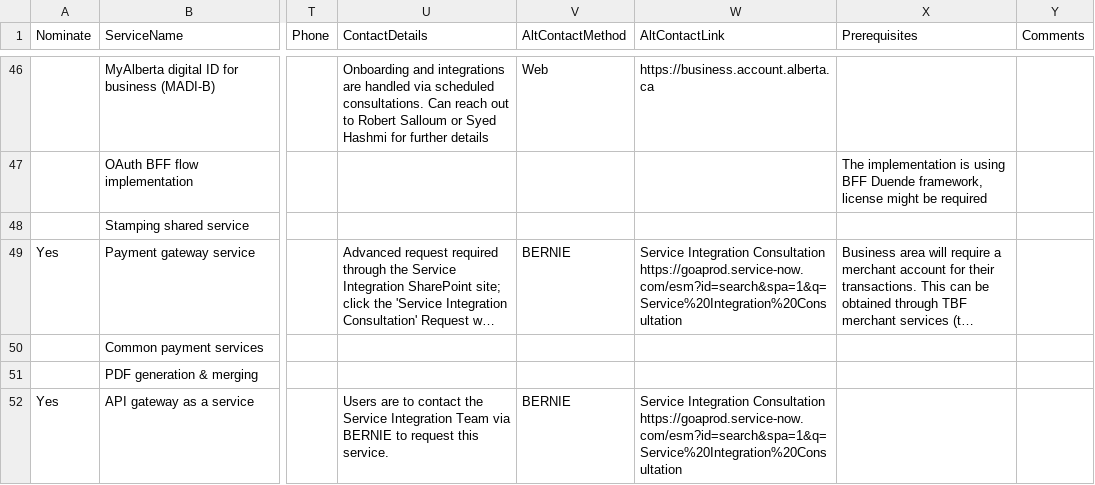
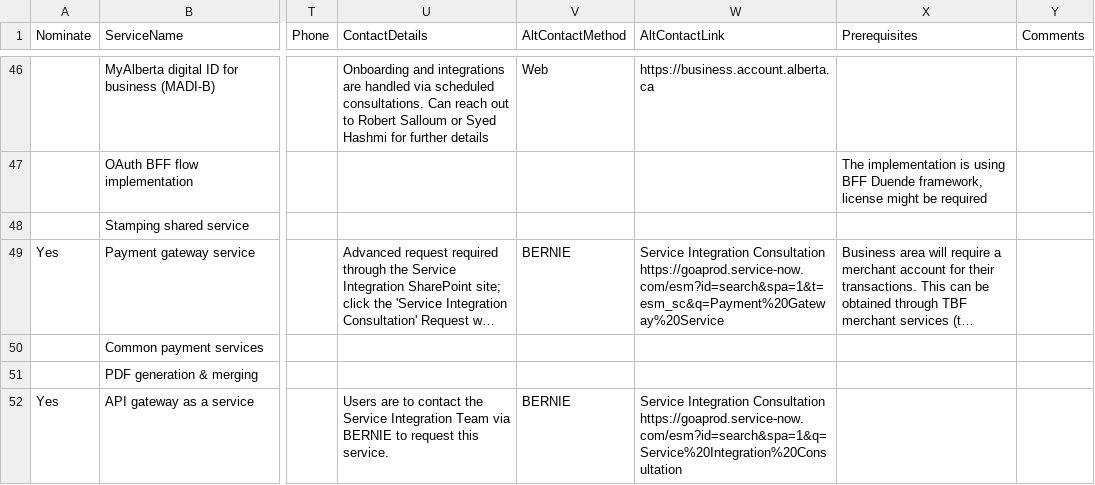
Before and after one commit to GovAlta/dcp-monorepo, a CSV file: apps/common-capabilities/data/CommonCapabilities.csv, drawn as a sheet; only a part is shown, gaps mark what is left out; long unchanged cells end in …; the diff covers the shown part only; the diff names each change by its address in the sheet, - before the commit and + after, or states it on an @@ line.

```diff
--- a/apps/common-capabilities/data/CommonCapabilities.csv
+++ b/apps/common-capabilities/data/CommonCapabilities.csv
-W49 (AltContactLink): …Integration Consultation https://goaprod.service-now.com/esm?id=search&spa=1&q=Service%20Integration%20Consultation
+W49 (AltContactLink): …Integration Consultation https://goaprod.service-now.com/esm?id=search&spa=1&t=esm_sc&q=Payment%20Gateway%20Service
```
Also changed, not shown: 1 added row elsewhere in this file, apps/common-capabilities/data/CommonCapabilitiesFields.csv, 5 other files.
